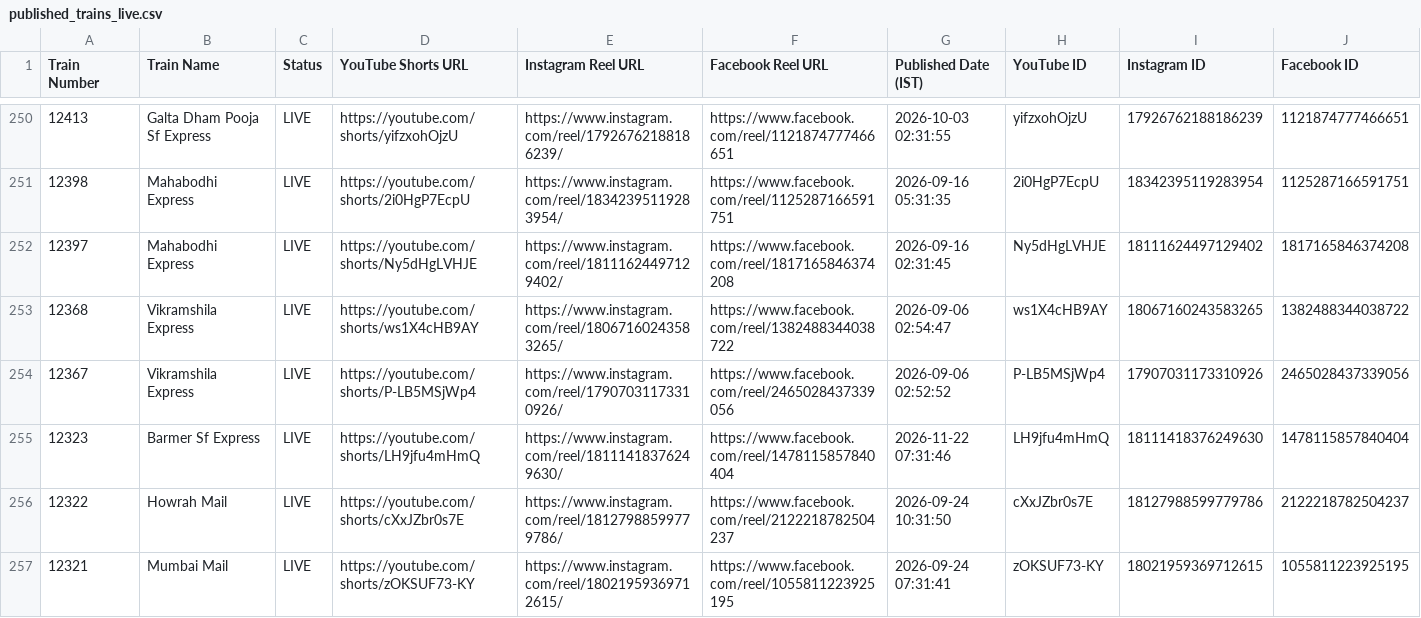
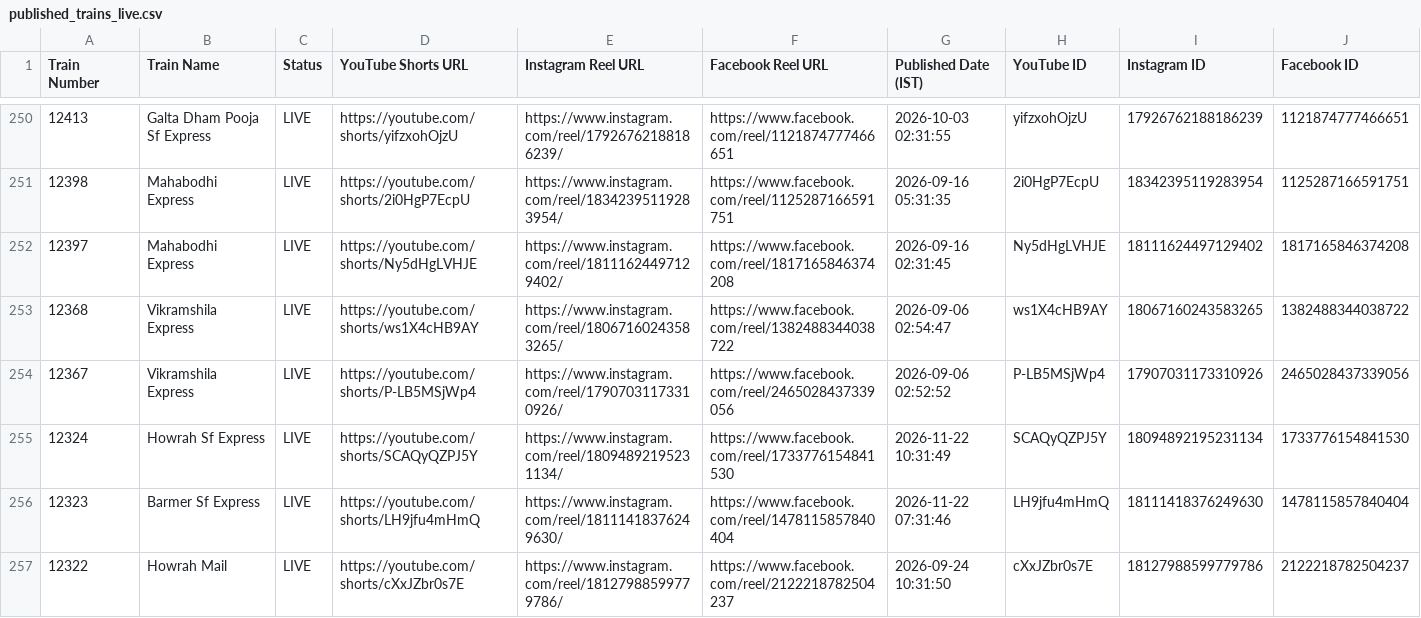
Before and after one commit to hkswami-007/railroutes-live-data, a CSV file: published_trains_live.csv, drawn as a sheet; only a part is shown, gaps mark what is left out; the shorter side is filled out with more unchanged rows.

Commit message:
chore: update published_trains_live.csv live feed [skip ci]

```diff
--- a/published_trains_live.csv
+++ b/published_trains_live.csv
@@ -254,2 +254,3 @@
 12367,Vikramshila Express,LIVE,https://youtube.com/shorts/P-LB5MSjWp4,https://www.instagram.com/reel/17907031173310926/,https://www.facebook.com/reel/2465028437339056,2026-09-06 02:52:52,P-LB5MSjWp4,17907031173310926,2465028437339056
+12324,Howrah Sf Express,LIVE,https://youtube.com/shorts/SCAQyQZPJ5Y,https://www.instagram.com/reel/18094892195231134/,https://www.facebook.com/reel/1733776154841530,2026-11-22 10:31:49,SCAQyQZPJ5Y,18094892195231134,1733776154841530
 12323,Barmer Sf Express,LIVE,https://youtube.com/shorts/LH9jfu4mHmQ,https://www.instagram.com/reel/18111418376249630/,https://www.facebook.com/reel/1478115857840404,2026-11-22 07:31:46,LH9jfu4mHmQ,18111418376249630,1478115857840404
```
